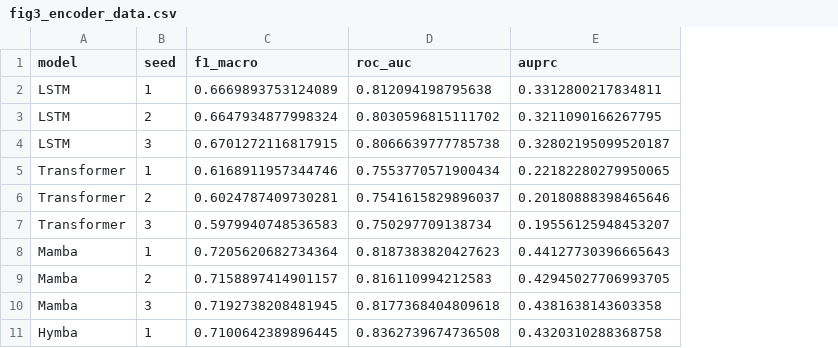
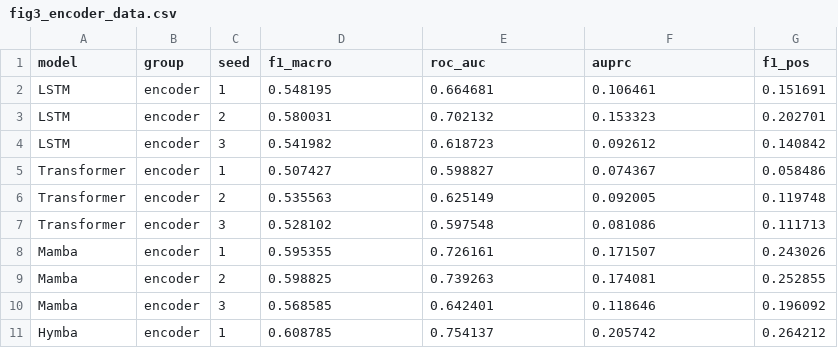
Before and after one commit to Juseong03/circMAC-CMI, a CSV file: figures_paper/fig3_encoder/fig3_encoder_data.csv, drawn as a sheet; only a part is shown; addresses are those after the commit; the diff covers the shown part only; the diff names each change by its address in the sheet, - before the commit and + after, or states it on an @@ line.

```diff
--- a/figures_paper/fig3_encoder/fig3_encoder_data.csv
+++ b/figures_paper/fig3_encoder/fig3_encoder_data.csv
+column B (group), rows 2-11: all encoder
+column G (f1_pos), rows 2-11: 0.151691 | 0.202701 | 0.140842 | 0.058486 | 0.119748 | 0.111713 | 0.243026 | 0.252855 | 0.196092 | 0.264212
-D2 (f1_macro): 0.6669893753124089
+D2 (f1_macro): 0.548195
-E2 (roc_auc): 0.812094198795638
+E2 (roc_auc): 0.664681
-F2 (auprc): 0.3312800217834811
+F2 (auprc): 0.106461
-D3 (f1_macro): 0.6647934877998324
+D3 (f1_macro): 0.580031
-E3 (roc_auc): 0.8030596815111702
+E3 (roc_auc): 0.702132
-F3 (auprc): 0.3211090166267795
+F3 (auprc): 0.153323
-D4 (f1_macro): 0.6701272116817915
+D4 (f1_macro): 0.541982
-E4 (roc_auc): 0.8066639777785738
+E4 (roc_auc): 0.618723
-F4 (auprc): 0.32802195099520187
+F4 (auprc): 0.092612
-D5 (f1_macro): 0.6168911957344746
+D5 (f1_macro): 0.507427
-E5 (roc_auc): 0.7553770571900434
+E5 (roc_auc): 0.598827
-F5 (auprc): 0.22182280279950065
+F5 (auprc): 0.074367
-D6 (f1_macro): 0.6024787409730281
+D6 (f1_macro): 0.535563
-E6 (roc_auc): 0.7541615829896037
+E6 (roc_auc): 0.625149
-F6 (auprc): 0.20180888398465646
+F6 (auprc): 0.092005
-D7 (f1_macro): 0.5979940748536583
+D7 (f1_macro): 0.528102
-E7 (roc_auc): 0.750297709138734
+E7 (roc_auc): 0.597548
-F7 (auprc): 0.19556125948453207
+F7 (auprc): 0.081086
-D8 (f1_macro): 0.7205620682734364
+D8 (f1_macro): 0.595355
-E8 (roc_auc): 0.8187383820427623
+E8 (roc_auc): 0.726161
-F8 (auprc): 0.44127730396665643
+F8 (auprc): 0.171507
-D9 (f1_macro): 0.7158897414901157
+D9 (f1_macro): 0.598825
-E9 (roc_auc): 0.816110994212583
+E9 (roc_auc): 0.739263
-F9 (auprc): 0.42945027706993705
+F9 (auprc): 0.174081
-D10 (f1_macro): 0.7192738208481945
+D10 (f1_macro): 0.568585
-E10 (roc_auc): 0.8177368404809618
+E10 (roc_auc): 0.642401
-F10 (auprc): 0.4381638143603358
+F10 (auprc): 0.118646
-D11 (f1_macro): 0.7100642389896445
+D11 (f1_macro): 0.608785
-E11 (roc_auc): 0.8362739674736508
+E11 (roc_auc): 0.754137
-F11 (auprc): 0.4320310288368758
+F11 (auprc): 0.205742
```
Also changed, not shown: 6 added rows and 15 edited cells elsewhere in this file, figures_paper/fig1_rna_lm/fig1_rna_lm_data.csv, figures_paper/fig2_pretraining/fig2_pretraining_data.csv, 4 other files.
